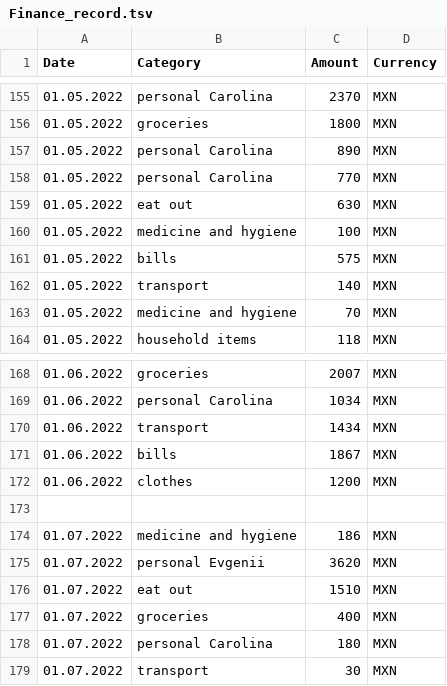
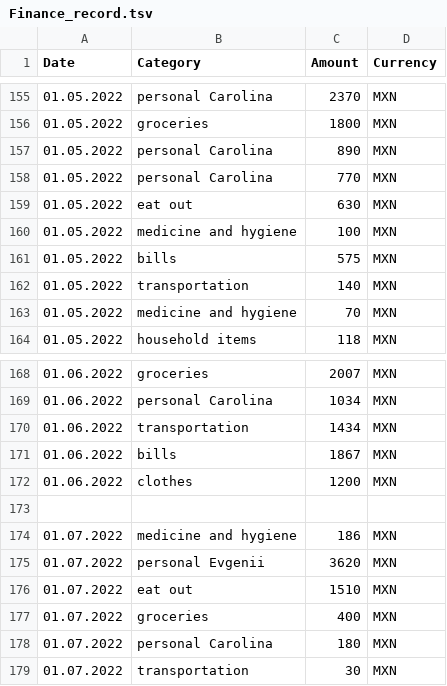
Before and after one commit to EvgeniiZorin/Finance_Manager, a TSV file: Finance_record.tsv, drawn as a sheet; only a part is shown, gaps mark what is left out.

Commit message:
v 3.3.1 | added new functionality - print graph monthly spendings for category over specified time period

```diff
--- a/Finance_record.tsv
+++ b/Finance_record.tsv
@@ -161,3 +161,3 @@ Date	Category	Amount	Currency
 01.05.2022	bills	575	MXN
-01.05.2022	transport	140	MXN
+01.05.2022	transportation	140	MXN
 01.05.2022	medicine and hygiene	70	MXN
@@ -169,3 +169,3 @@ Date	Category	Amount	Currency
 01.06.2022	personal Carolina	1034	MXN
-01.06.2022	transport	1434	MXN
+01.06.2022	transportation	1434	MXN
 01.06.2022	bills	1867	MXN
@@ -178,2 +178,2 @@ Date	Category	Amount	Currency
 01.07.2022	personal Carolina	180	MXN
-01.07.2022	transport	30	MXN
+01.07.2022	transportation	30	MXN
```
Also changed, not shown: 4 other files.
